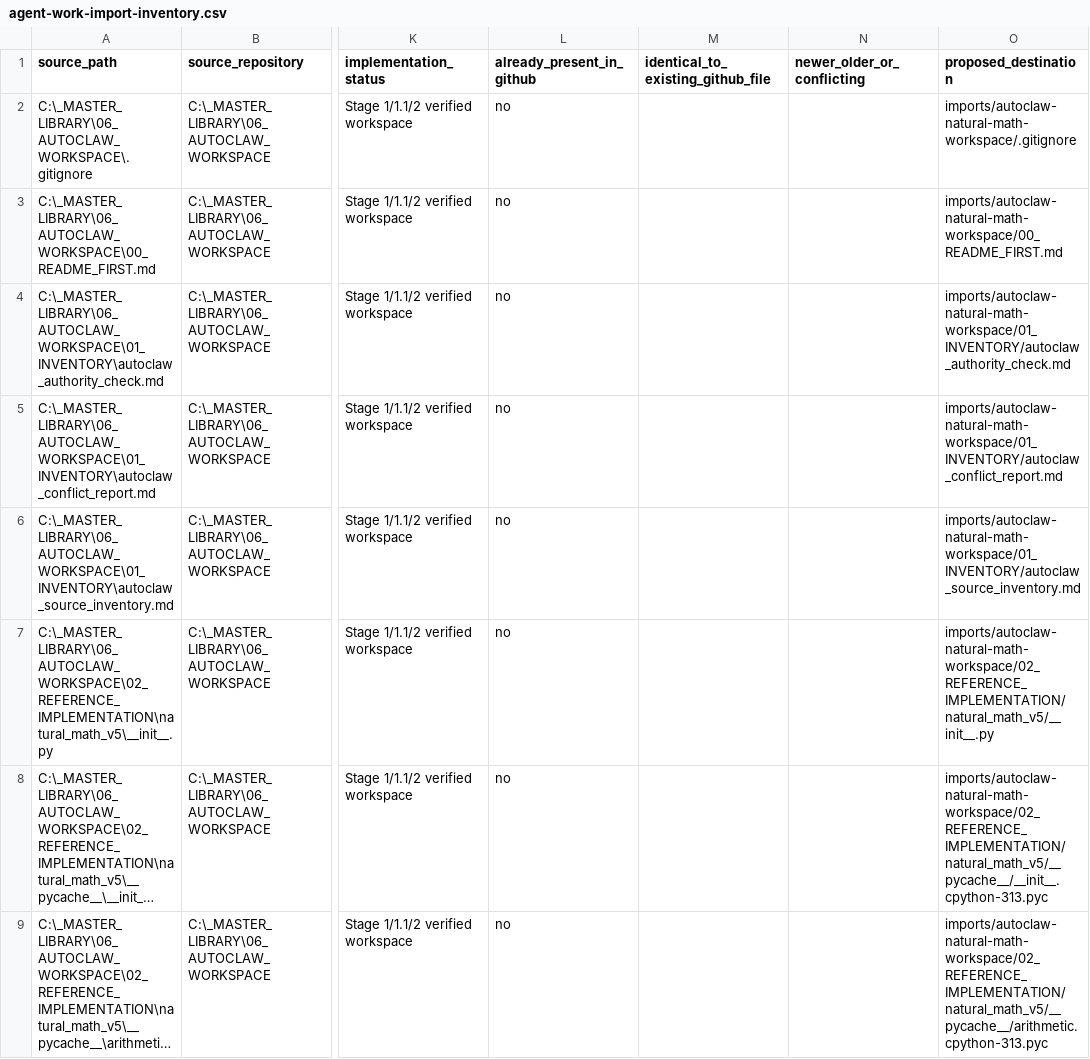
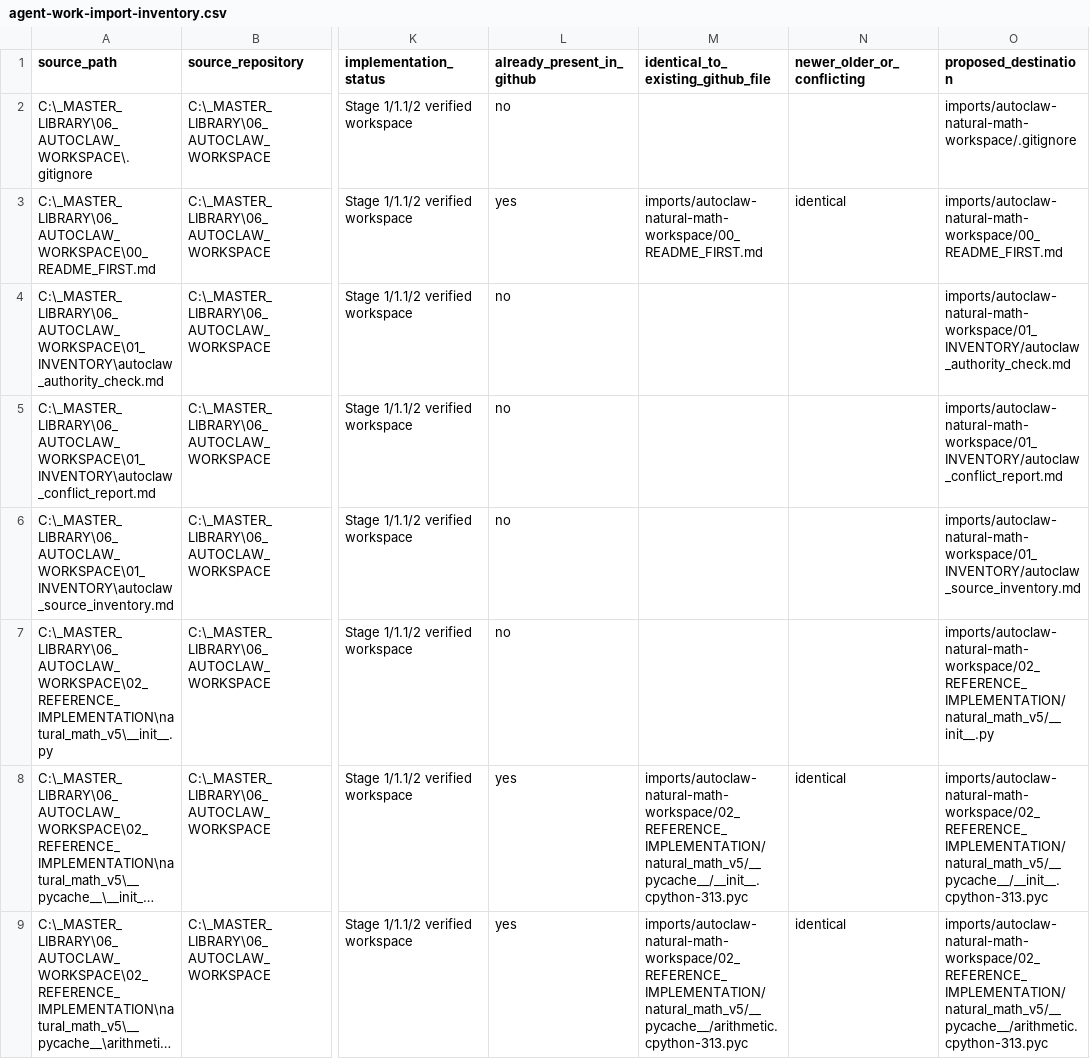
Before and after one commit to BonAcqui-LLC/cognitive-basin-platform, a CSV file: docs/provenance/agent-work-import-inventory.csv, drawn as a sheet; only a part is shown, gaps mark what is left out; long unchanged cells end in …; the diff covers the shown part only; the diff names each change by its address in the sheet, - before the commit and + after, or states it on an @@ line.

```diff
--- a/docs/provenance/agent-work-import-inventory.csv
+++ b/docs/provenance/agent-work-import-inventory.csv
-L3 (already_present_in_github): no
+L3 (already_present_in_github): yes
-M3: (empty)
+M3: imports/autoclaw-natural-math-workspace/00_README_FIRST.md
-N3 (newer_older_or_conflicting): (empty)
+N3 (newer_older_or_conflicting): identical
-L8:L9 (already_present_in_github): no
+L8:L9 (already_present_in_github): yes
-M8: (empty)
+M8: imports/autoclaw-natural-math-workspace/02_REFERENCE_IMPLEMENTATION/natural_math_v5/__pycache__/__init__.cpython-313.pyc
-N8:N9 (newer_older_or_conflicting): (empty)
+N8:N9 (newer_older_or_conflicting): identical
-M9: (empty)
+M9: imports/autoclaw-natural-math-workspace/02_REFERENCE_IMPLEMENTATION/natural_math_v5/__pycache__/arithmetic.cpython-313.pyc
```
Also changed, not shown: 1 added row and 108 edited cells elsewhere in this file, 18 other files.
